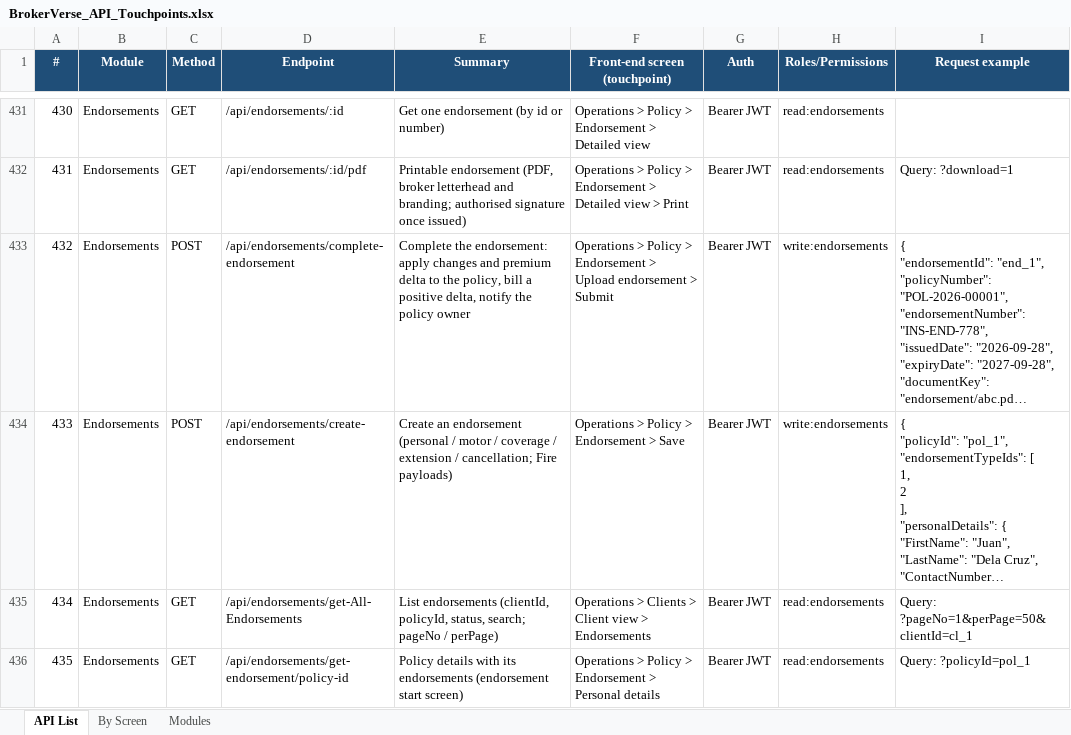
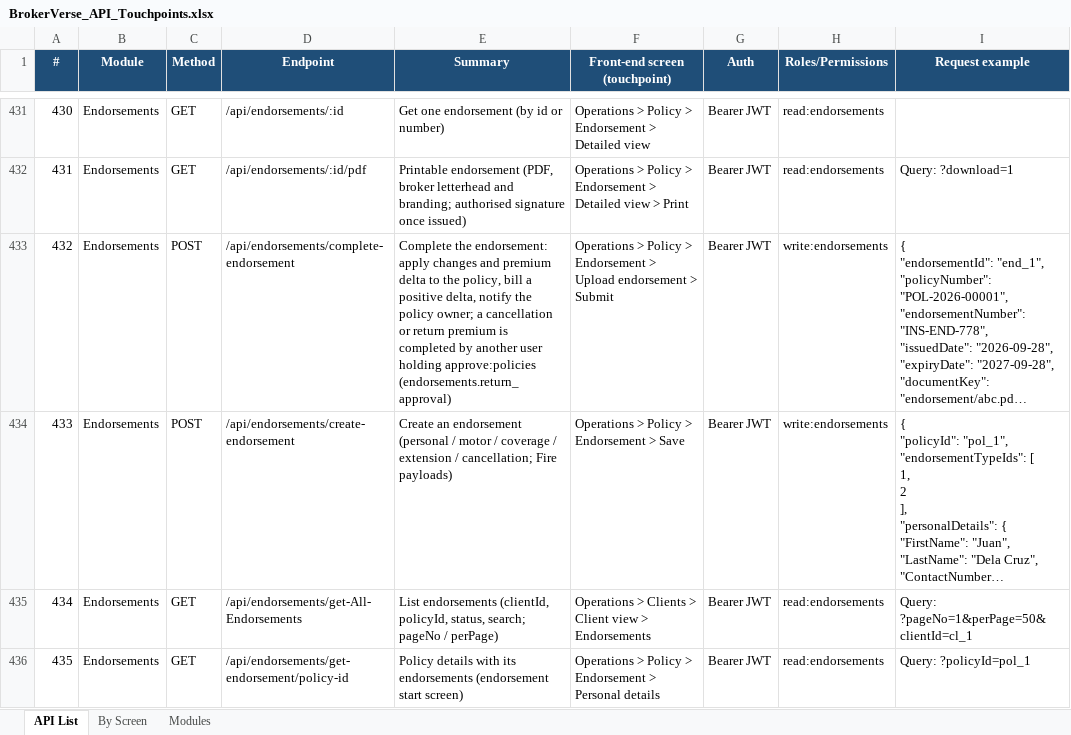
Before and after one commit to IortaTexhNXT-DEV/BDOI-OOTB, an Excel workbook: backend/docs/api/BrokerVerse_API_Touchpoints.xlsx, sheet API List, drawn as a sheet; only a part is shown, gaps mark what is left out; long unchanged cells end in …; values as stored, in another font and other column widths than the file's, no borders; the diff covers the shown part only; the diff names each change by its address in the sheet, - before the commit and + after, or states it on an @@ line.

```diff
--- a/backend/docs/api/BrokerVerse_API_Touchpoints.xlsx (sheet API List)
+++ b/backend/docs/api/BrokerVerse_API_Touchpoints.xlsx (sheet API List)
-E433 (Summary): …the policy owner
+E433 (Summary): …the policy owner; a cancellation or return premium is completed by another user holding approve:policies (endorsements.return_approval)
```
Also changed, not shown: 5 edited cells elsewhere in this sheet, sheet By Screen, 3 other files.
